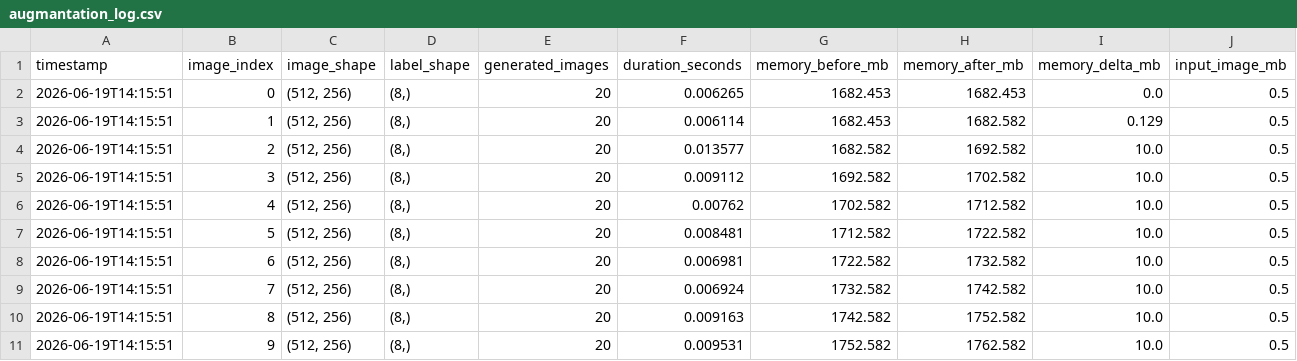
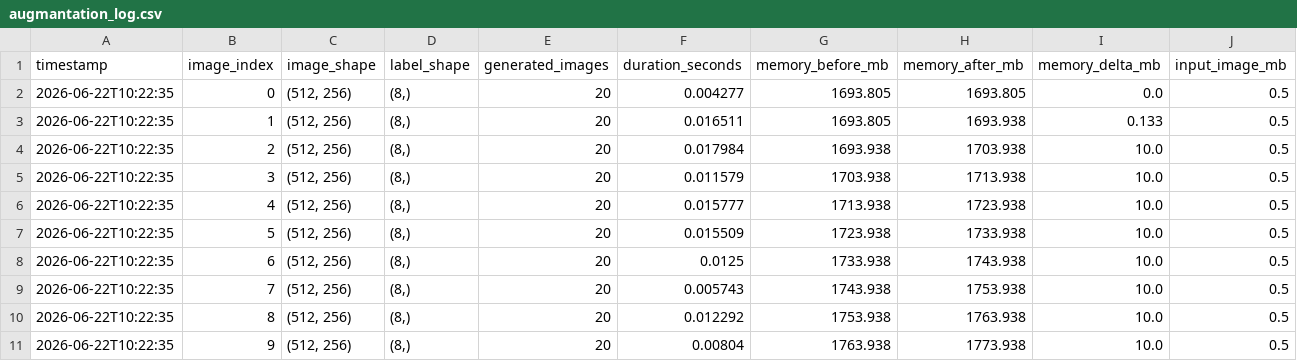
Before and after one commit to Samuel-Chapuis/Rayleigh-Taylor-Generative-Surrogate, a CSV file: analyse_outils/augmantation_log.csv, drawn as a sheet; only a part is shown; the diff covers the shown part only; the diff names each change by its address in the sheet, - before the commit and + after, or states it on an @@ line.

Commit message:
ci(analyse): Visulaisation avec les datas 64x64 generées

```diff
--- a/analyse_outils/augmantation_log.csv
+++ b/analyse_outils/augmantation_log.csv
-A2:A11 (timestamp): 2026-06-19T14:15:51
+A2:A11 (timestamp): 2026-06-22T10:22:35
-F2 (duration_seconds): 0.006265
+F2 (duration_seconds): 0.004277
-G2:G3 (memory_before_mb): 1682.453
+G2:G3 (memory_before_mb): 1693.805
-H2 (memory_after_mb): 1682.453
+H2 (memory_after_mb): 1693.805
-F3 (duration_seconds): 0.006114
+F3 (duration_seconds): 0.016511
-H3 (memory_after_mb): 1682.582
+H3 (memory_after_mb): 1693.938
-I3 (memory_delta_mb): 0.129
+I3 (memory_delta_mb): 0.133
-F4 (duration_seconds): 0.013577
+F4 (duration_seconds): 0.017984
-G4 (memory_before_mb): 1682.582
+G4 (memory_before_mb): 1693.938
-H4 (memory_after_mb): 1692.582
+H4 (memory_after_mb): 1703.938
-F5 (duration_seconds): 0.009112
+F5 (duration_seconds): 0.011579
-G5 (memory_before_mb): 1692.582
+G5 (memory_before_mb): 1703.938
-H5 (memory_after_mb): 1702.582
+H5 (memory_after_mb): 1713.938
-F6 (duration_seconds): 0.00762
+F6 (duration_seconds): 0.015777
-G6 (memory_before_mb): 1702.582
+G6 (memory_before_mb): 1713.938
-H6 (memory_after_mb): 1712.582
+H6 (memory_after_mb): 1723.938
-F7 (duration_seconds): 0.008481
+F7 (duration_seconds): 0.015509
-G7 (memory_before_mb): 1712.582
+G7 (memory_before_mb): 1723.938
-H7 (memory_after_mb): 1722.582
+H7 (memory_after_mb): 1733.938
-F8 (duration_seconds): 0.006981
+F8 (duration_seconds): 0.0125
-G8 (memory_before_mb): 1722.582
+G8 (memory_before_mb): 1733.938
-H8 (memory_after_mb): 1732.582
+H8 (memory_after_mb): 1743.938
-F9 (duration_seconds): 0.006924
+F9 (duration_seconds): 0.005743
-G9 (memory_before_mb): 1732.582
+G9 (memory_before_mb): 1743.938
-H9 (memory_after_mb): 1742.582
+H9 (memory_after_mb): 1753.938
-F10 (duration_seconds): 0.009163
+F10 (duration_seconds): 0.012292
-G10 (memory_before_mb): 1742.582
+G10 (memory_before_mb): 1753.938
-H10 (memory_after_mb): 1752.582
+H10 (memory_after_mb): 1763.938
-F11 (duration_seconds): 0.009531
+F11 (duration_seconds): 0.00804
-G11 (memory_before_mb): 1752.582
+G11 (memory_before_mb): 1763.938
-H11 (memory_after_mb): 1762.582
+H11 (memory_after_mb): 1773.938
```
Also changed, not shown: 43 edited cells elsewhere in this file, 2 other files.
